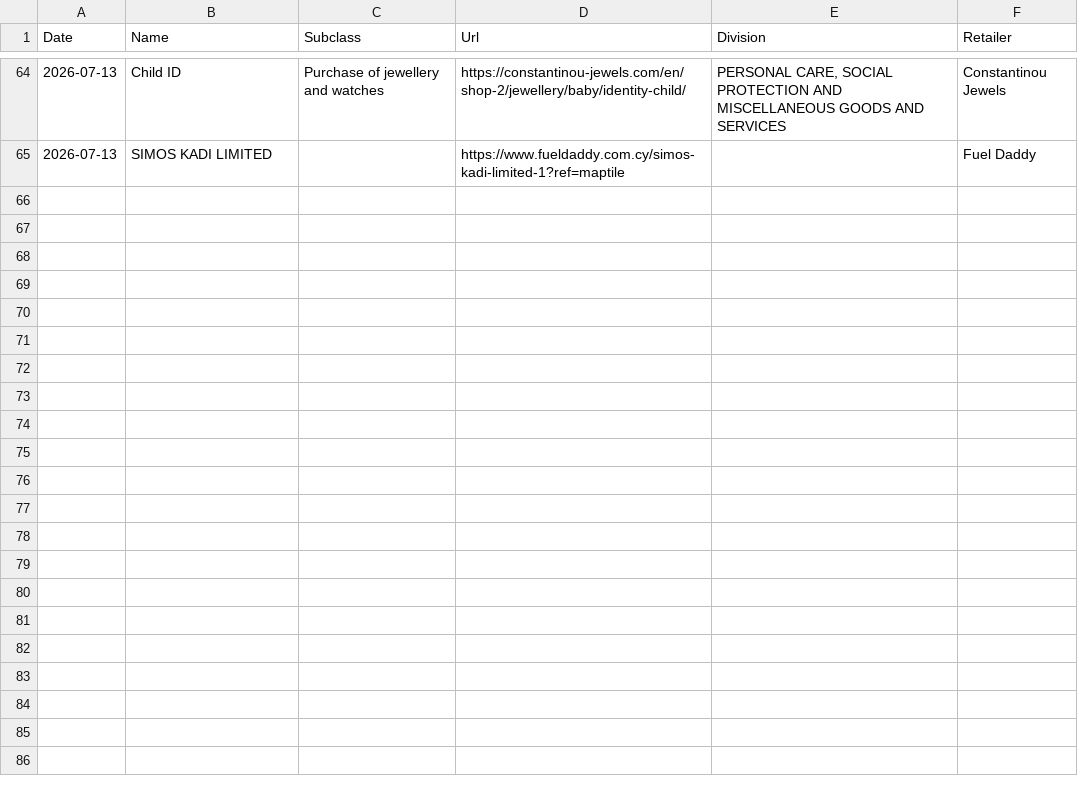
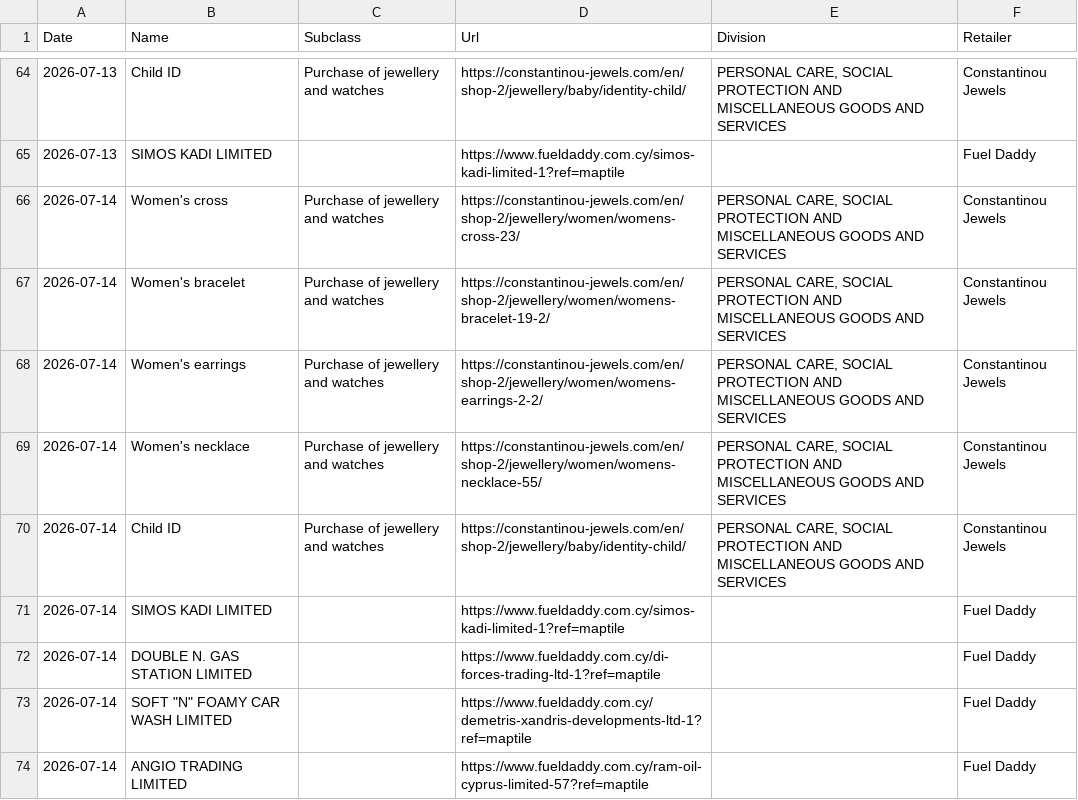
Before and after one commit to maria-papz/BillionPricesCyprusScrape, a CSV file: ECOICOPv2/Datasets/Monthly-Scraping-Errors.csv, drawn as a sheet; only a part is shown, gaps mark what is left out.

```diff
--- a/ECOICOPv2/Datasets/Monthly-Scraping-Errors.csv
+++ b/ECOICOPv2/Datasets/Monthly-Scraping-Errors.csv
@@ -65 +65,10 @@ Date,Name,Subclass,Url,Division,Retailer
 2026-07-13,SIMOS KADI LIMITED,,https://www.fueldaddy.com.cy/simos-kadi-limited-1?ref=maptile,,Fuel Daddy
+2026-07-14,Women's cross,Purchase of jewellery and watches,https://constantinou-jewels.com/en/shop-2/jewellery/women/womens-cross-23/,"PERSONAL CARE, SOCIAL PROTECTION AND MISCELLANEOUS GOODS AND SERVICES",Constantinou Jewels
+2026-07-14,Women's bracelet,Purchase of jewellery and watches,https://constantinou-jewels.com/en/shop-2/jewellery/women/womens-bracelet-19-2/,"PERSONAL CARE, SOCIAL PROTECTION AND MISCELLANEOUS GOODS AND SERVICES",Constantinou Jewels
+2026-07-14,Women's earrings,Purchase of jewellery and watches,https://constantinou-jewels.com/en/shop-2/jewellery/women/womens-earrings-2-2/,"PERSONAL CARE, SOCIAL PROTECTION AND MISCELLANEOUS GOODS AND SERVICES",Constantinou Jewels
+2026-07-14,Women's necklace,Purchase of jewellery and watches,https://constantinou-jewels.com/en/shop-2/jewellery/women/womens-necklace-55/,"PERSONAL CARE, SOCIAL PROTECTION AND MISCELLANEOUS GOODS AND SERVICES",Constantinou Jewels
+2026-07-14,Child ID,Purchase of jewellery and watches,https://constantinou-jewels.com/en/shop-2/jewellery/baby/identity-child/,"PERSONAL CARE, SOCIAL PROTECTION AND MISCELLANEOUS GOODS AND SERVICES",Constantinou Jewels
+2026-07-14,SIMOS KADI LIMITED,,https://www.fueldaddy.com.cy/simos-kadi-limited-1?ref=maptile,,Fuel Daddy
+2026-07-14,DOUBLE N. GAS STATION LIMITED,,https://www.fueldaddy.com.cy/di-forces-trading-ltd-1?ref=maptile,,Fuel Daddy
+2026-07-14,"SOFT ""N"" FOAMY CAR WASH LIMITED",,https://www.fueldaddy.com.cy/demetris-xandris-developments-ltd-1?ref=maptile,,Fuel Daddy
+2026-07-14,ANGIO TRADING LIMITED,,https://www.fueldaddy.com.cy/ram-oil-cyprus-limited-57?ref=maptile,,Fuel Daddy
```
Also changed, not shown: 1 other file.
